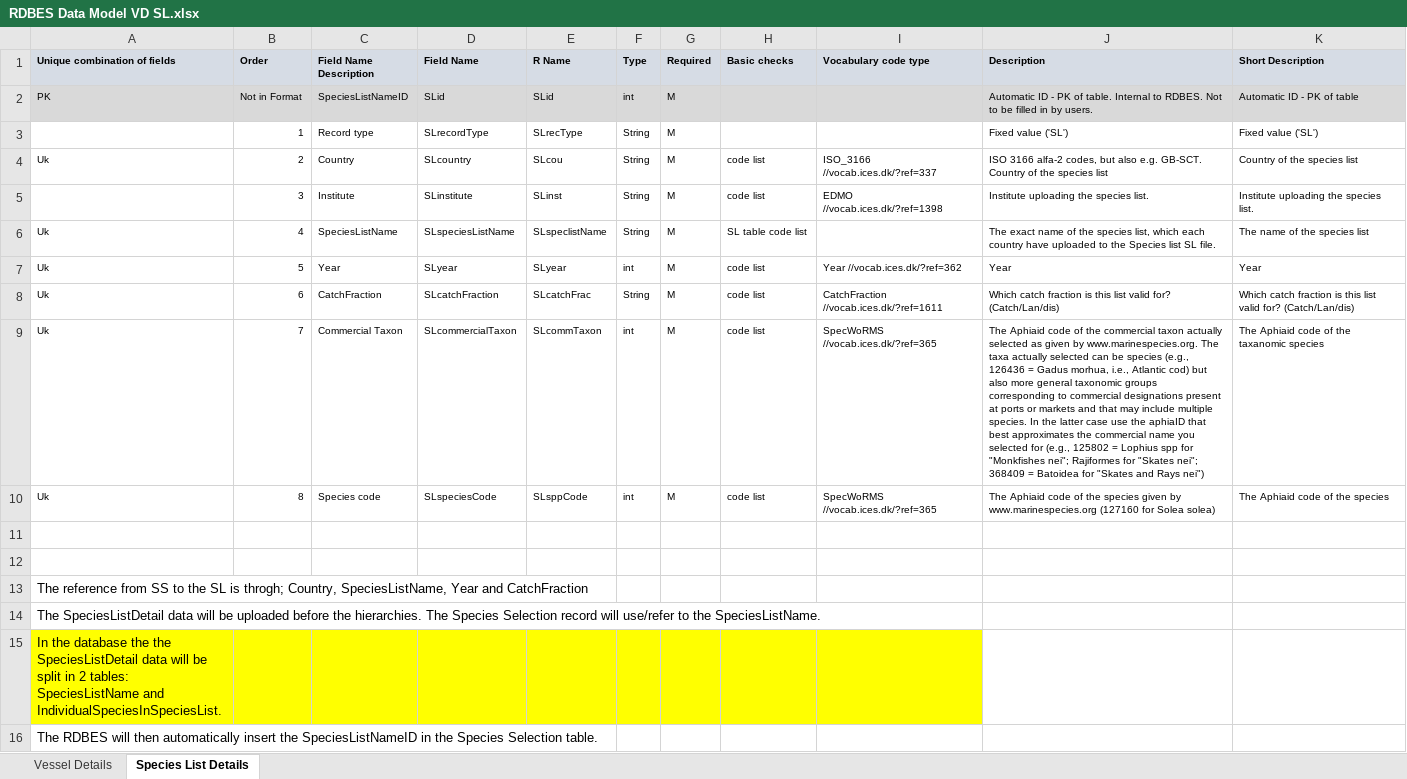
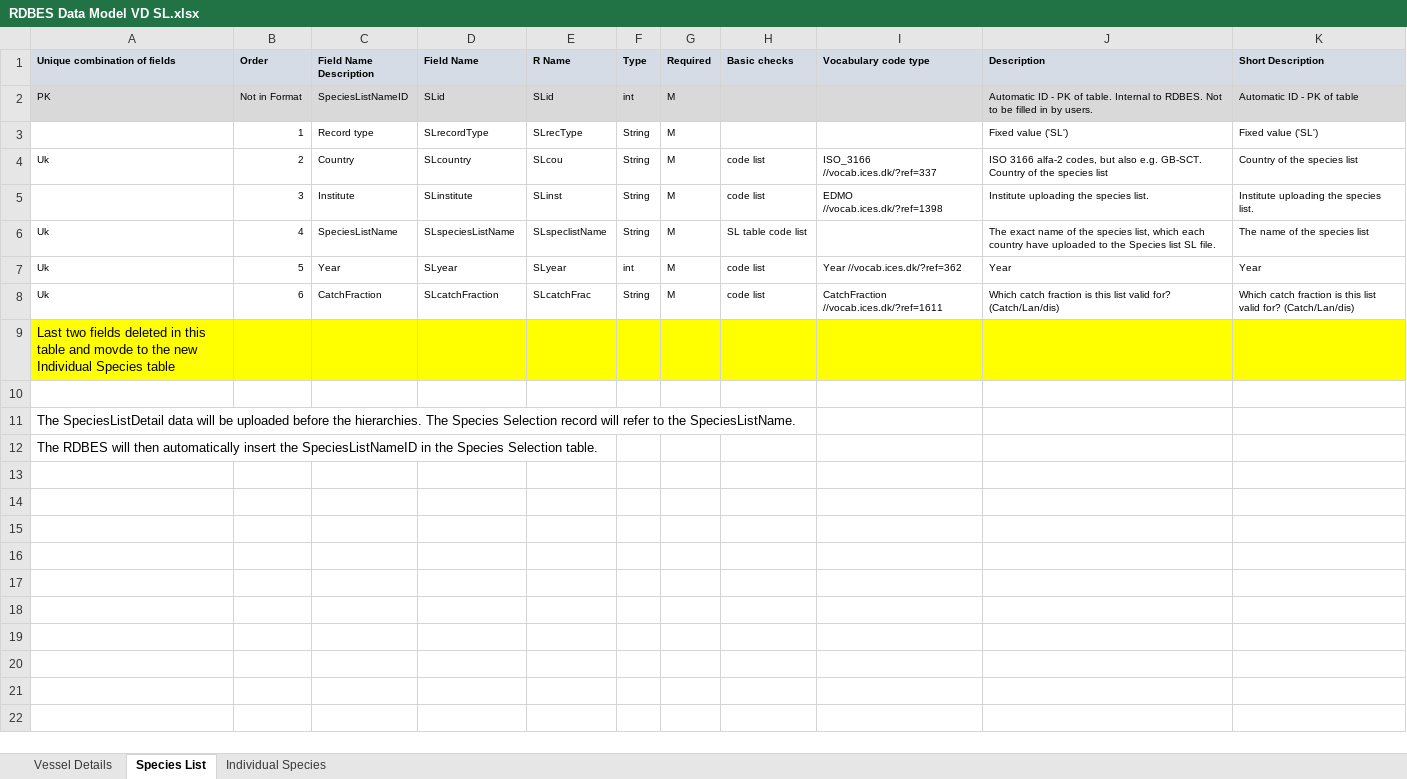
Before and after one commit to ices-tools-dev/RDBES, an Excel workbook: Documents/RDBES Data Model VD SL.xlsx, sheet Species List, drawn as a sheet; values as stored, in another font and other column widths than the file's, no borders; removed rows and columns are numbered as before the commit, all else as after; the diff names each change by its address in the sheet, - before the commit and + after, or states it on an @@ line.

Commit message:
Add files via upload

```diff
--- a/Documents/RDBES Data Model VD SL.xlsx (sheet Species List)
+++ b/Documents/RDBES Data Model VD SL.xlsx (sheet Species List)
-sheet tab: Species List Details
+sheet tab: Species List
+sheet tab: Individual Species
-row 9: Uk | 7 | Commercial Taxon | SLcommercialTaxon | SLcommTaxon | int | M | code list | SpecWoRMS //vocab.ices.dk/?ref=365 | The Aphiaid code of the commercial taxon actually selected as given by www.marinespecies.org. The taxa actually selected can be species (e.g., 126436 = Gadus morhua, i.e., Atlantic cod) but also more general taxonomic groups corresponding to commercial designations present at ports or markets and that may include multiple species. In the latter case use the aphiaID that best approximates the commercial name you selected for (e.g., 125802 = Lophius spp for "Monkfishes nei"; Rajiformes for "Skates nei"; 368409 = Batoidea for "Skates and Rays nei") | The Aphiaid code of the taxanomic species
-row 10: Uk | 8 | Species code | SLspeciesCode | SLsppCode | int | M | code list | SpecWoRMS //vocab.ices.dk/?ref=365 | The Aphiaid code of the species given by www.marinespecies.org (127160 for Solea solea) | The Aphiaid code of the species
+row 9: Last two fields deleted in this table and movde to the new Individual Species table
-row 12: (empty)
-A11 (Unique combination of fields): The reference from SS to the SL is throgh; Country, SpeciesListName, Year and CatchFraction
+A11 (Unique combination of fields): The SpeciesListDetail data will be uploaded before the hierarchies. The Species Selection record will refer to the SpeciesListName.
-row 14: The SpeciesListDetail data will be uploaded before the hierarchies. The Species Selection record will use/refer to the SpeciesListName.
-row 15: In the database the the SpeciesListDetail data will be split in 2 tables: SpeciesListName and IndividualSpeciesInSpeciesList.
```
Also changed, not shown: sheet Vessel Details.
